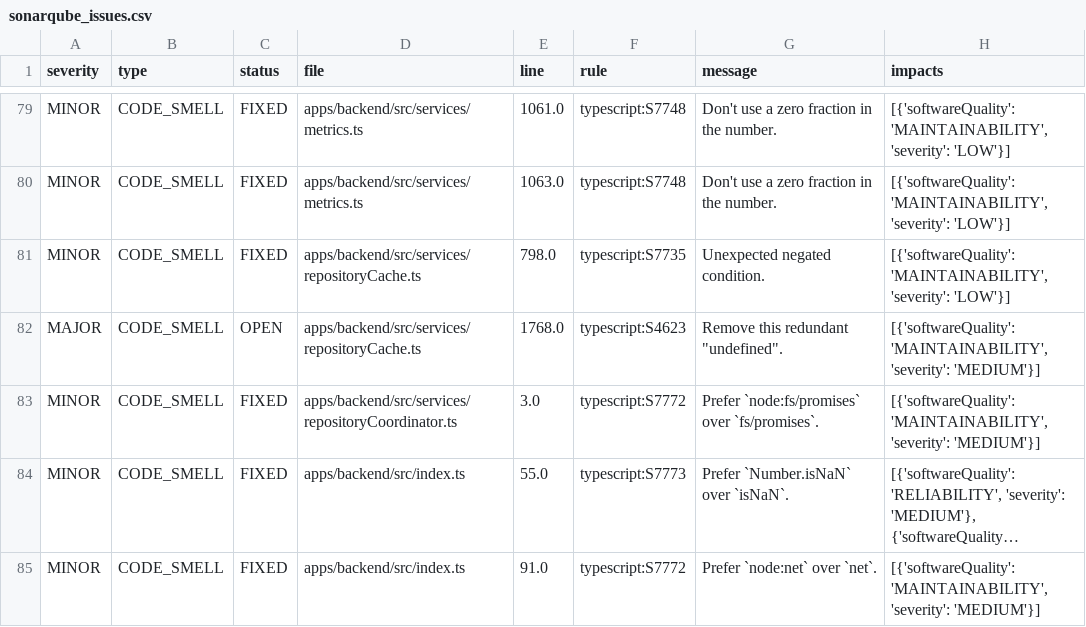
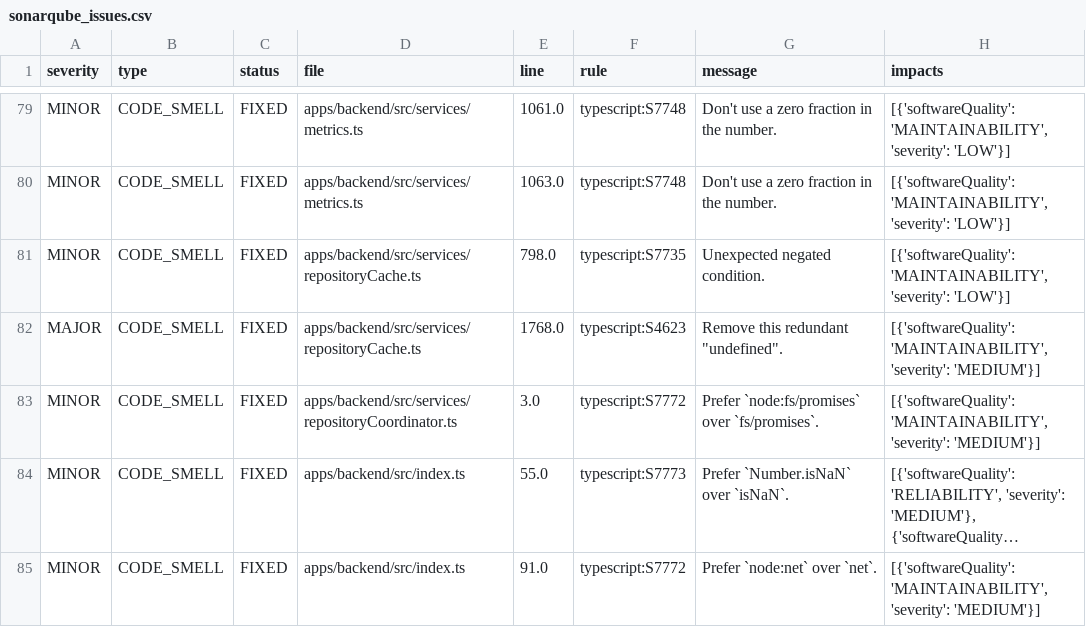
Before and after one commit to jonasyr/gitray, a CSV file: sonarqube_issues.csv, drawn as a sheet; only a part is shown, gaps mark what is left out; long unchanged cells end in …; the diff covers the shown part only.

Commit message:
Fixed Sonarqube Issues

```diff
--- a/sonarqube_issues.csv
+++ b/sonarqube_issues.csv
@@ -81,3 +81,3 @@ MINOR,CODE_SMELL,FIXED,apps/backend/src/services/metrics.ts,1063.0,typescript:S7
 MINOR,CODE_SMELL,FIXED,apps/backend/src/services/repositoryCache.ts,798.0,typescript:S7735,Unexpected negated condition.,"[{'softwareQuality': 'MAINTAINABILITY', 'severity': 'LOW'}]"
-MAJOR,CODE_SMELL,OPEN,apps/backend/src/services/repositoryCache.ts,1768.0,typescript:S4623,"Remove this redundant ""undefined"".","[{'softwareQuality': 'MAINTAINABILITY', 'severity': 'MEDIUM'}]"
+MAJOR,CODE_SMELL,FIXED,apps/backend/src/services/repositoryCache.ts,1768.0,typescript:S4623,"Remove this redundant ""undefined"".","[{'softwareQuality': 'MAINTAINABILITY', 'severity': 'MEDIUM'}]"
 MINOR,CODE_SMELL,FIXED,apps/backend/src/services/repositoryCoordinator.ts,3.0,typescript:S7772,Prefer `node:fs/promises` over `fs/promises`.,"[{'softwareQuality': 'MAINTAINABILITY', 'severity': 'MEDIUM'}]"
```
Also changed, not shown: 9 edited cells elsewhere in this file, 5 other files.
